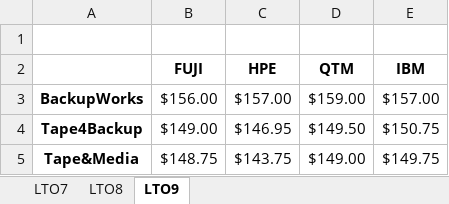
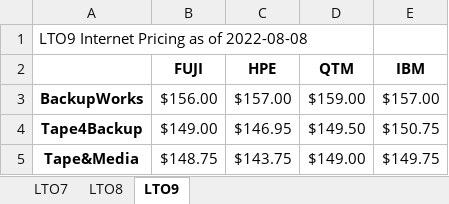
Before and after one commit to K-Fukasawa/Price_tracker, an Excel workbook: Internet_pricing_All_2022-08-08.xlsx, sheet LTO9, drawn as a sheet; values as stored, in another font and other column widths than the file's, no borders; the diff names each change by its address in the sheet, - before the commit and + after, or states it on an @@ line.

```diff
--- a/Internet_pricing_All_2022-08-08.xlsx (sheet LTO9)
+++ b/Internet_pricing_All_2022-08-08.xlsx (sheet LTO9)
-A1: (empty)
+A1: LTO9 Internet Pricing as of 2022-08-08
```
Also changed, not shown: sheet LTO8, sheet LTO7, 4 other files.
